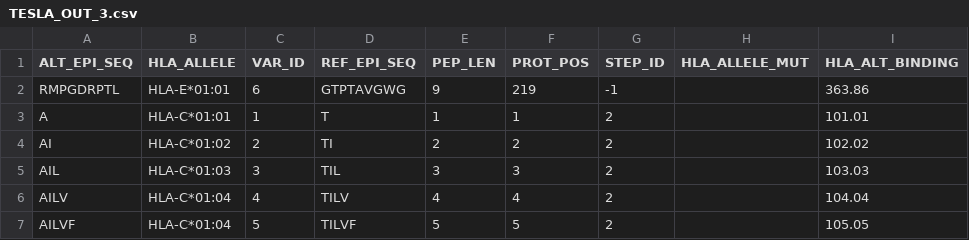
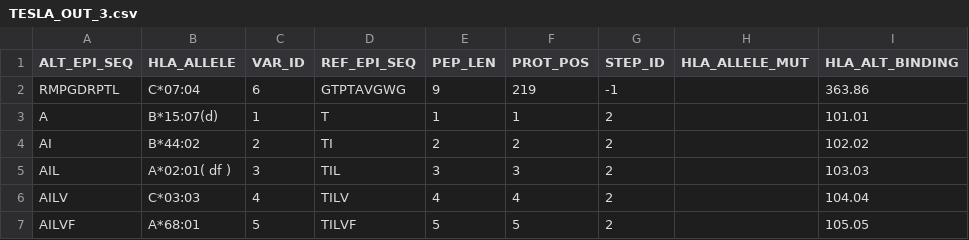
Before and after one commit to Sage-Bionetworks/Tesla, a CSV file: examples/1/TESLA_OUT_3.csv, drawn as a sheet; only a part is shown; the diff names each change by its address in the sheet, - before the commit and + after, or states it on an @@ line.

Commit message:
Require patientId to be a parameter so that HLA allele can be validated

```diff
--- a/examples/1/TESLA_OUT_3.csv
+++ b/examples/1/TESLA_OUT_3.csv
-B2 (HLA_ALLELE): HLA-E*01:01
+B2 (HLA_ALLELE): C*07:04
-B3 (HLA_ALLELE): HLA-C*01:01
+B3 (HLA_ALLELE): B*15:07(d)
-B4 (HLA_ALLELE): HLA-C*01:02
+B4 (HLA_ALLELE): B*44:02
-B5 (HLA_ALLELE): HLA-C*01:03
+B5 (HLA_ALLELE): A*02:01( df )
-B6 (HLA_ALLELE): HLA-C*01:04
+B6 (HLA_ALLELE): C*03:03
-B7 (HLA_ALLELE): HLA-C*01:04
+B7 (HLA_ALLELE): A*68:01
```
Also changed, not shown: 4 other files.
